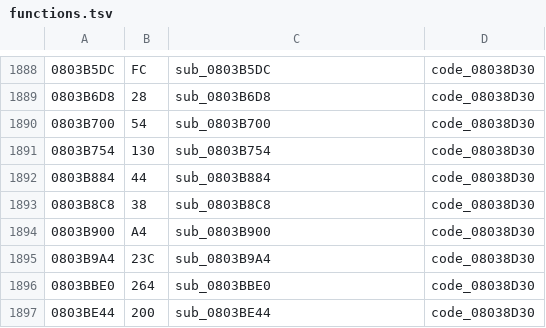
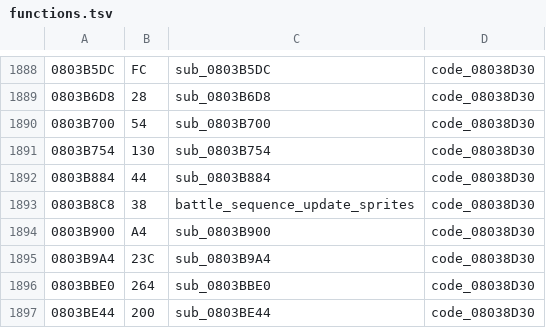
Before and after one commit to rommerhacks/medabots-rokusho, a TSV file: config/functions.tsv, drawn as a sheet; only a part is shown, gaps mark what is left out.

```diff
--- a/config/functions.tsv
+++ b/config/functions.tsv
@@ -1892,3 +1892,3 @@
 0803B884	44	sub_0803B884	code_08038D30
-0803B8C8	38	sub_0803B8C8	code_08038D30
+0803B8C8	38	battle_sequence_update_sprites	code_08038D30
 0803B900	A4	sub_0803B900	code_08038D30
```
Also changed, not shown: 3 other files.
